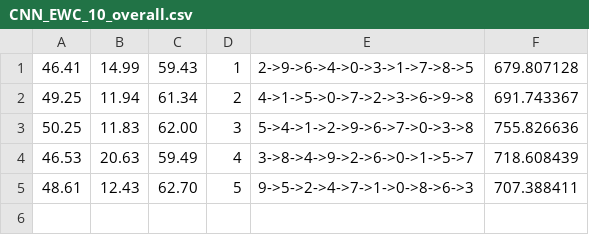
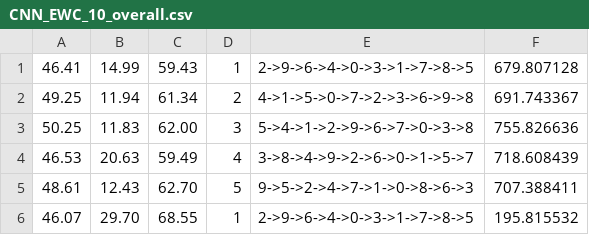
Before and after one commit to JsSparkyyx/CLB, a CSV file: results/CIFAR100/CNN_EWC_10_overall.csv, drawn as a sheet.

```diff
--- a/results/CIFAR100/CNN_EWC_10_overall.csv
+++ b/results/CIFAR100/CNN_EWC_10_overall.csv
@@ -5 +5,2 @@
 48.61,12.43,62.70,5,9->5->2->4->7->1->0->8->6->3,707.388411
+46.07,29.70,68.55,1,2->9->6->4->0->3->1->7->8->5,195.815532
```
Also changed, not shown: results/CIFAR100/detail/CNN_EWC_10_1.csv, results/CIFAR100/detail/ResNet_EWC_10_42.csv, 47 other files.
